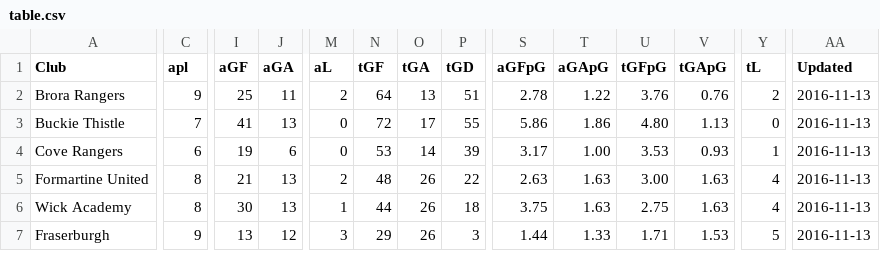
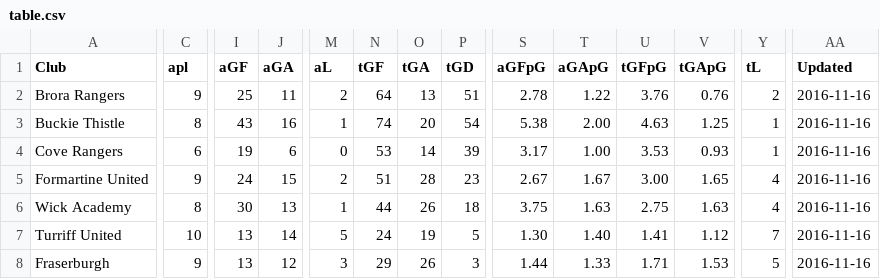
Before and after one commit to brorarangers/brorarangers.github.io, a CSV file: _data/table.csv, drawn as a sheet; only a part is shown, gaps mark what is left out; addresses are those after the commit; rows hold the shown columns only; the diff covers the shown part only; the diff names each change by its address in the sheet, - before the commit and + after, or states it on an @@ line.

Commit message:
League table updates

```diff
--- a/_data/table.csv
+++ b/_data/table.csv
-AA2:AA6 (Updated): 2016-11-13
+AA2:AA6 (Updated): 2016-11-16
-C3 (apl): 7
+C3 (apl): 8
-I3 (aGF): 41
+I3 (aGF): 43
-J3 (aGA): 13
+J3 (aGA): 16
-M3 (aL): 0
+M3 (aL): 1
-N3 (tGF): 72
+N3 (tGF): 74
-O3 (tGA): 17
+O3 (tGA): 20
-P3 (tGD): 55
+P3 (tGD): 54
-S3 (aGFpG): 5.86
+S3 (aGFpG): 5.38
-T3 (aGApG): 1.86
+T3 (aGApG): 2.00
-U3 (tGFpG): 4.80
+U3 (tGFpG): 4.63
-V3 (tGApG): 1.13
+V3 (tGApG): 1.25
-Y3 (tL): 0
+Y3 (tL): 1
-C5 (apl): 8
+C5 (apl): 9
-I5 (aGF): 21
+I5 (aGF): 24
-J5 (aGA): 13
+J5 (aGA): 15
-N5 (tGF): 48
+N5 (tGF): 51
-O5 (tGA): 26
+O5 (tGA): 28
-P5 (tGD): 22
+P5 (tGD): 23
-S5 (aGFpG): 2.63
+S5 (aGFpG): 2.67
-T5 (aGApG): 1.63
+T5 (aGApG): 1.67
-V5 (tGApG): 1.63
+V5 (tGApG): 1.65
+row 7: Turriff United | 10 | 13 | 14 | 5 | 24 | 19 | 5 | 1.30 | 1.40 | 1.41 | 1.12 | 7 | 2016-11-16
-AA8 (Updated): 2016-11-13
+AA8 (Updated): 2016-11-16
```
Also changed, not shown: 1 added row, 2 removed rows and 36 edited cells elsewhere in this file.
